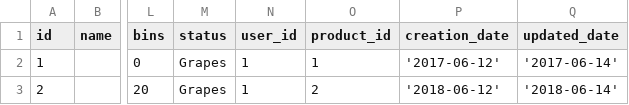
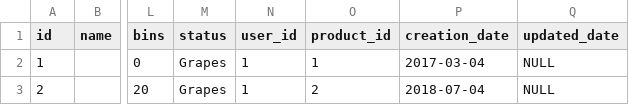
Before and after one commit to mygithub92/ziontech, a CSV file: data/grape.csv, drawn as a sheet; only a part is shown, gaps mark what is left out; the diff names each change by its address in the sheet, - before the commit and + after, or states it on an @@ line.

```diff
--- a/data/grape.csv
+++ b/data/grape.csv
-P2 (creation_date): '2017-06-12'
+P2 (creation_date): 2017-03-04
-Q2 (updated_date): '2017-06-14'
+Q2 (updated_date): NULL
-P3 (creation_date): '2018-06-12'
+P3 (creation_date): 2018-07-04
-Q3 (updated_date): '2018-06-14'
+Q3 (updated_date): NULL
```
Also changed, not shown: 9 other files.
